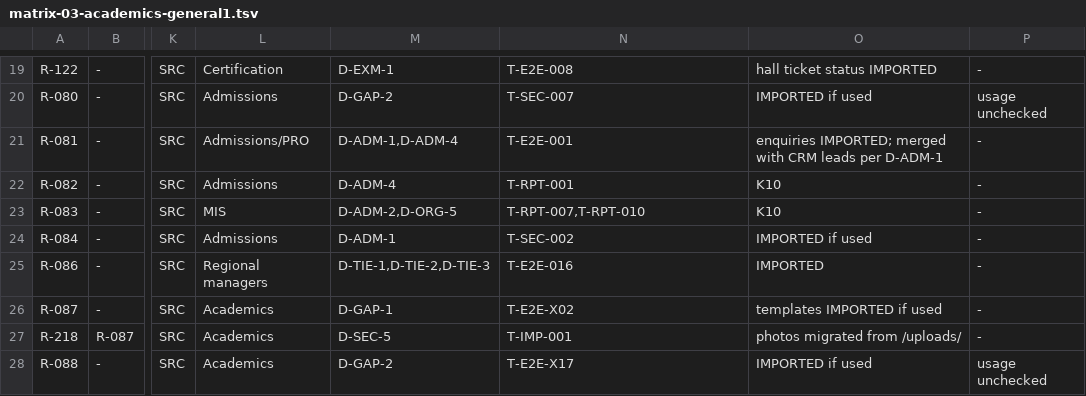
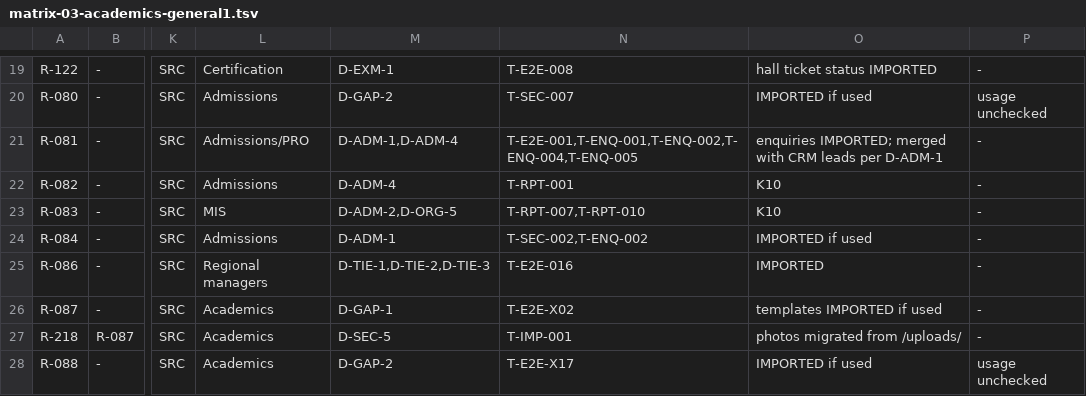
Before and after one commit to imkirit0/GEMS_OMNIX, a TSV file: docs/audit/data/matrix-03-academics-general1.tsv, drawn as a sheet; only a part is shown, gaps mark what is left out; the diff names each change by its address in the sheet, - before the commit and + after, or states it on an @@ line.

```diff
--- a/docs/audit/data/matrix-03-academics-general1.tsv
+++ b/docs/audit/data/matrix-03-academics-general1.tsv
-N21: T-E2E-001
+N21: T-E2E-001,T-ENQ-001,T-ENQ-002,T-ENQ-004,T-ENQ-005
-N24: T-SEC-002
+N24: T-SEC-002,T-ENQ-002
```
Also changed, not shown: docs/audit/02-requirements-traceability-matrix.csv, docs/audit/data/matrix-05-fees-nonacad-crm-hrms-api.tsv, 19 other files.
